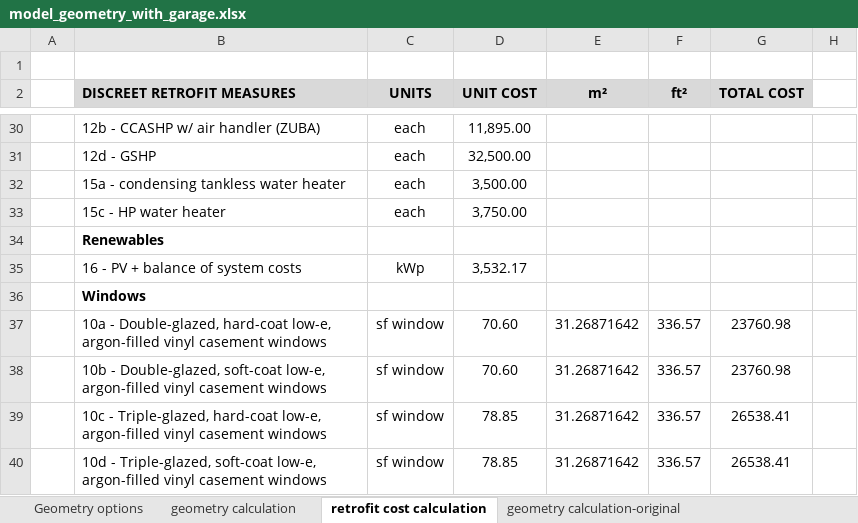
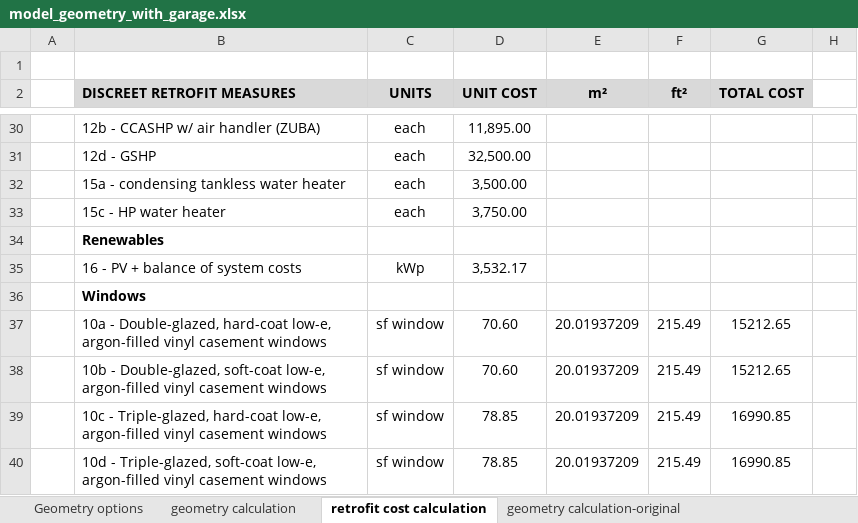
Before and after one commit to NRCan-IETS-CE-O-HBC/HousingModels, an Excel workbook: OptFramework/GenericHome-2st-garage/model_geometry_with_garage.xlsx, sheet retrofit cost calculation, drawn as a sheet; only a part is shown, gaps mark what is left out; values as stored, in another font and other column widths than the file's, no borders; the diff covers the shown part only; the diff names each change by its address in the sheet, - before the commit and + after, or states it on an @@ line.

```diff
--- a/OptFramework/GenericHome-2st-garage/model_geometry_with_garage.xlsx (sheet retrofit cost calculation)
+++ b/OptFramework/GenericHome-2st-garage/model_geometry_with_garage.xlsx (sheet retrofit cost calculation)
-E37:E40 (m²): 31.26871642
+E37:E40 (m²): 20.01937209
-F37:F40 (ft²): 336.57
+F37:F40 (ft²): 215.49
-G37:G38 (TOTAL COST): 23760.98
+G37:G38 (TOTAL COST): 15212.65
-G39:G40 (TOTAL COST): 26538.41
+G39:G40 (TOTAL COST): 16990.85
```
Also changed, not shown: 27 edited cells elsewhere in this sheet, sheet geometry calculation, sheet Geometry options.
